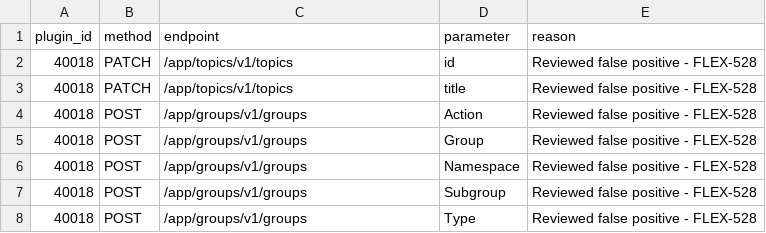
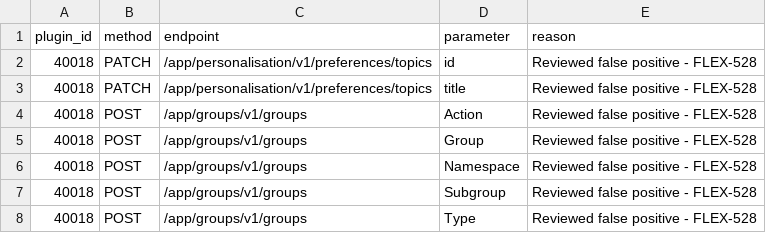
Before and after one commit to govuk-once/flex, a TSV file: .zap/rules.tsv, drawn as a sheet.

```diff
--- a/.zap/rules.tsv
+++ b/.zap/rules.tsv
@@ -1,4 +1,4 @@
 plugin_id	method	endpoint	parameter	reason
-40018	PATCH	/app/topics/v1/topics	id	Reviewed false positive - FLEX-528
-40018	PATCH	/app/topics/v1/topics	title	Reviewed false positive - FLEX-528
+40018	PATCH	/app/personalisation/v1/preferences/topics	id	Reviewed false positive - FLEX-528
+40018	PATCH	/app/personalisation/v1/preferences/topics	title	Reviewed false positive - FLEX-528
 40018	POST	/app/groups/v1/groups	Action	Reviewed false positive - FLEX-528
```
